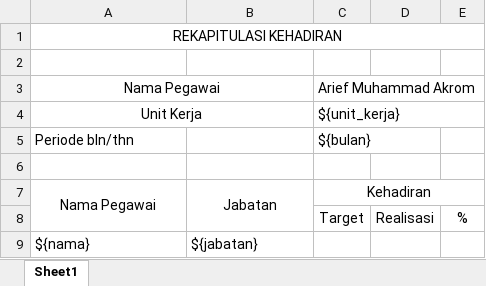
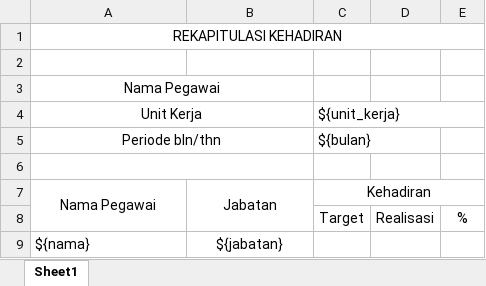
Before and after one commit to akrommm/Project_pbl, an Excel workbook: public/excel-template/ini.xlsx, sheet Sheet1, drawn as a sheet; values as stored, in another font and other column widths than the file's, no borders; the diff names each change by its address in the sheet, - before the commit and + after, or states it on an @@ line.

```diff
--- a/public/excel-template/ini.xlsx (sheet Sheet1)
+++ b/public/excel-template/ini.xlsx (sheet Sheet1)
-C3: Arief Muhammad Akrom
+C3: (empty)
-A5 alignment: left
+A5 alignment: center
+A5:B5 merged
+A6:B6 merged
-B9 alignment: left
+B9 alignment: center
```
Also changed, not shown: public/Arief Muhammad Akrom.xlsx, 17 other files.
